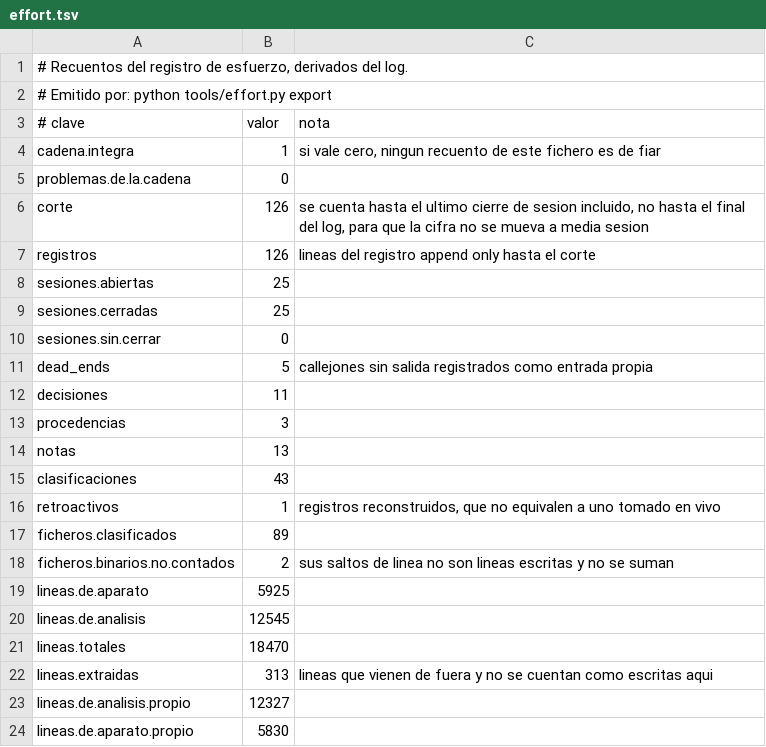
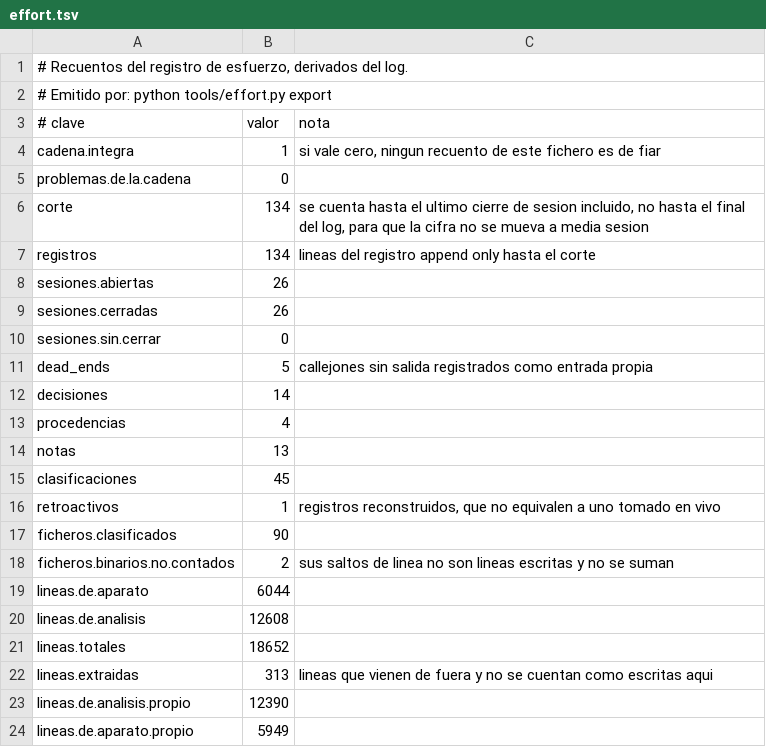
Before and after one commit to Probatorium/forced-counts, a TSV file: results/effort.tsv, drawn as a sheet.

```diff
--- a/results/effort.tsv
+++ b/results/effort.tsv
@@ -5,20 +5,20 @@ cadena.integra	1	si vale cero, ningun recuento de este fichero es de fiar
 problemas.de.la.cadena	0	
-corte	126	se cuenta hasta el ultimo cierre de sesion incluido, no hasta el final del log, para que la cifra no se mueva a media sesion
-registros	126	lineas del registro append only hasta el corte
-sesiones.abiertas	25	
-sesiones.cerradas	25	
+corte	134	se cuenta hasta el ultimo cierre de sesion incluido, no hasta el final del log, para que la cifra no se mueva a media sesion
+registros	134	lineas del registro append only hasta el corte
+sesiones.abiertas	26	
+sesiones.cerradas	26	
 sesiones.sin.cerrar	0	
 dead_ends	5	callejones sin salida registrados como entrada propia
-decisiones	11	
-procedencias	3	
+decisiones	14	
+procedencias	4	
 notas	13	
-clasificaciones	43	
+clasificaciones	45	
 retroactivos	1	registros reconstruidos, que no equivalen a uno tomado en vivo
-ficheros.clasificados	89	
+ficheros.clasificados	90	
 ficheros.binarios.no.contados	2	sus saltos de linea no son lineas escritas y no se suman
-lineas.de.aparato	5925	
-lineas.de.analisis	12545	
-lineas.totales	18470	
+lineas.de.aparato	6044	
+lineas.de.analisis	12608	
+lineas.totales	18652	
 lineas.extraidas	313	lineas que vienen de fuera y no se cuentan como escritas aqui
-lineas.de.analisis.propio	12327	
-lineas.de.aparato.propio	5830	
+lineas.de.analisis.propio	12390	
+lineas.de.aparato.propio	5949	
```
Also changed, not shown: results/build-paper.tsv, results/pdf-bridge.tsv, 5 other files.
